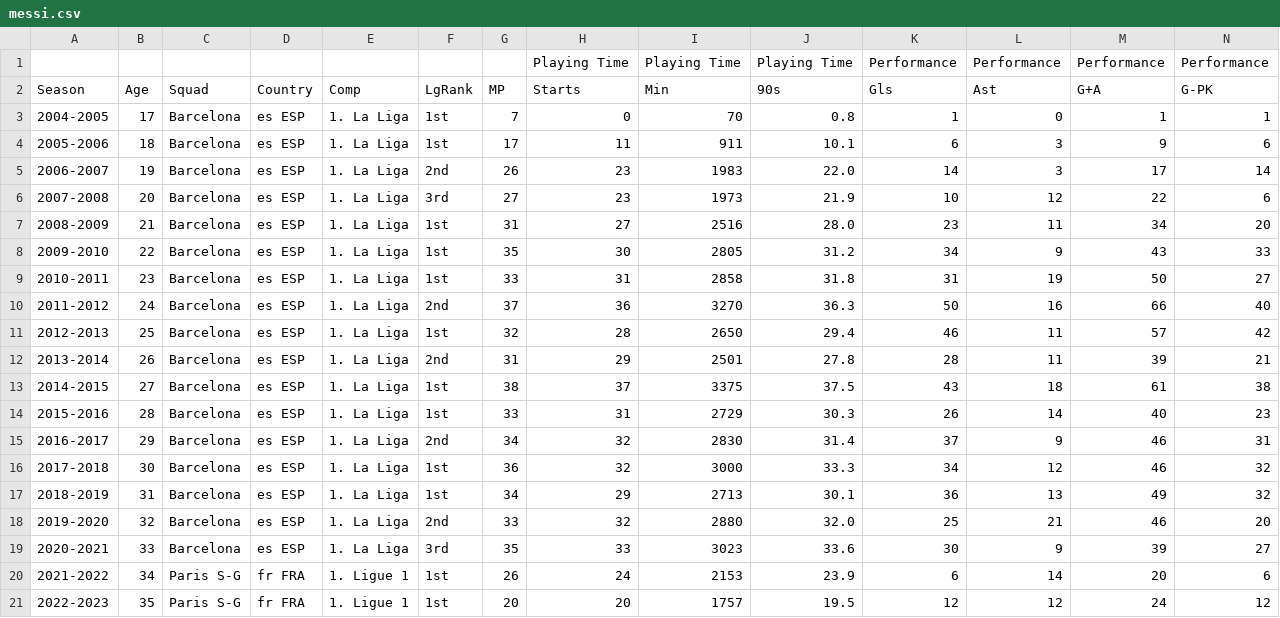
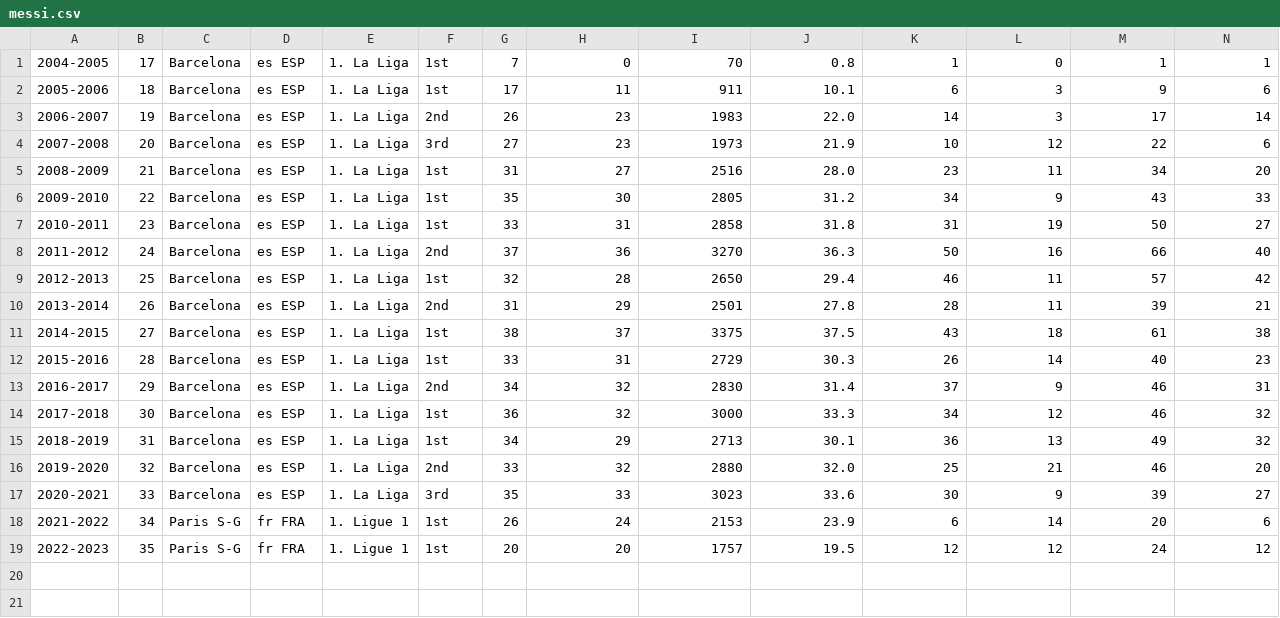
Before and after one commit to CSCI128/128-examples, a CSV file: week11-data/messi.csv, drawn as a sheet; only a part is shown; rows hold the shown columns only; the diff names each change by its address in the sheet, - before the commit and + after, or states it on an @@ line.

Commit message:
Add week 10 content

```diff
--- a/week11-data/messi.csv
+++ b/week11-data/messi.csv
-row 1:  |  |  |  |  |  |  | Playing Time | Playing Time | Playing Time | Performance | Performance | Performance | Performance
-row 2: Season | Age | Squad | Country | Comp | LgRank | MP | Starts | Min | 90s | Gls | Ast | G+A | G-PK
```
Also changed, not shown: 6 other files.
